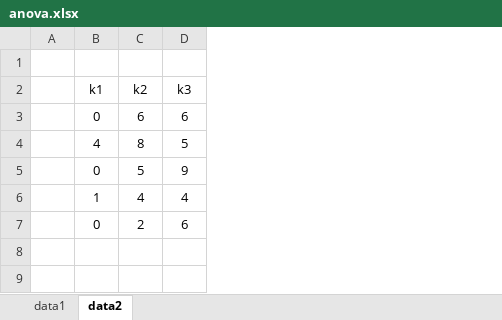
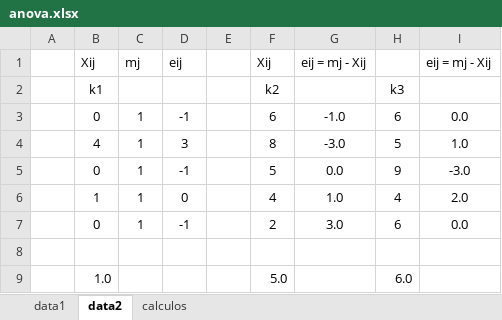
Before and after one commit to rprimi/ds_stat, an Excel workbook: data_exerc/anova.xlsx, sheet data2, drawn as a sheet; values as stored, in another font and other column widths than the file's, no borders; the diff names each change by its address in the sheet, - before the commit and + after, or states it on an @@ line.

```diff
--- a/data_exerc/anova.xlsx (sheet data2)
+++ b/data_exerc/anova.xlsx (sheet data2)
+sheet tab: calculos
+column C, rows 1-7: mj |  | 1 | 1 | 1 | 1 | 1
+column D, rows 1-7: eij |  | -1 | 3 | -1 | 0 | -1
+column E, empty
+column G, rows 1-7: eij = mj - Xij |  | -1.0 | -3.0 | 0.0 | 1.0 | 3.0
+column I, rows 1-7: eij = mj - Xij |  | 0.0 | 1.0 | -3.0 | 2.0 | 0.0
-row 1: (empty)
+row 1:  | Xij | mj | eij |  | Xij | eij = mj - Xij |  | eij = mj - Xij
+row 8: (empty)
+row 9:  | 1.0 |  |  |  | 5.0 |  | 6.0
```
Also changed, not shown: 5 other files.
